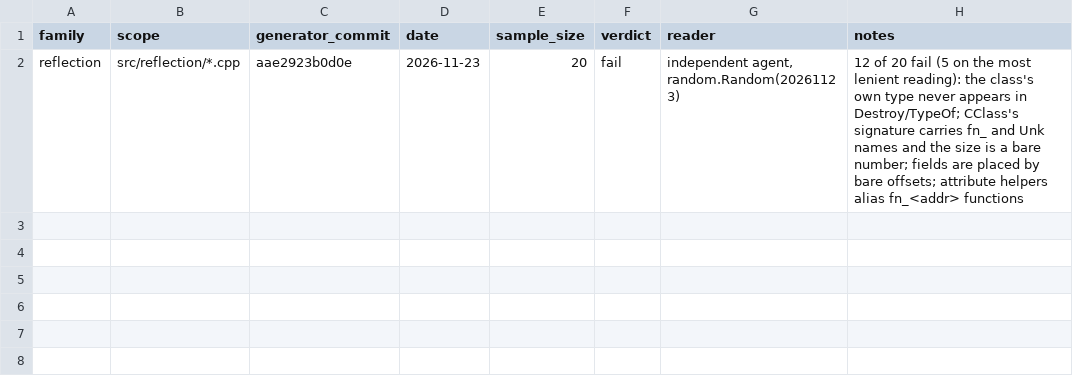
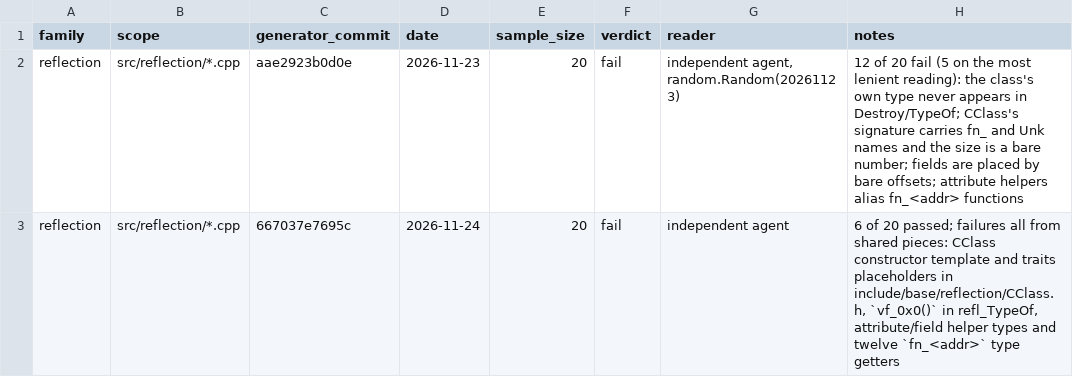
Before and after one commit to var-flotsam/dread-decomp, a CSV file: data/family_reads.csv, drawn as a sheet.

```diff
--- a/data/family_reads.csv
+++ b/data/family_reads.csv
@@ -2 +2,2 @@ family,scope,generator_commit,date,sample_size,verdict,reader,notes
 reflection,src/reflection/*.cpp,aae2923b0d0e,2026-11-23,20,fail,"independent agent, random.Random(20261123)","12 of 20 fail (5 on the most lenient reading): the class's own type never appears in Destroy/TypeOf; CClass's signature carries fn_ and Unk names and the size is a bare number; fields are placed by bare offsets; attribute helpers alias fn_<addr> functions"
+reflection,src/reflection/*.cpp,667037e7695c,2026-11-24,20,fail,"independent agent","6 of 20 passed; failures all from shared pieces: CClass constructor template and traits placeholders in include/base/reflection/CClass.h, `vf_0x0()` in refl_TypeOf, attribute/field helper types and twelve `fn_<addr>` type getters"
```
Also changed, not shown: 1 other file.
